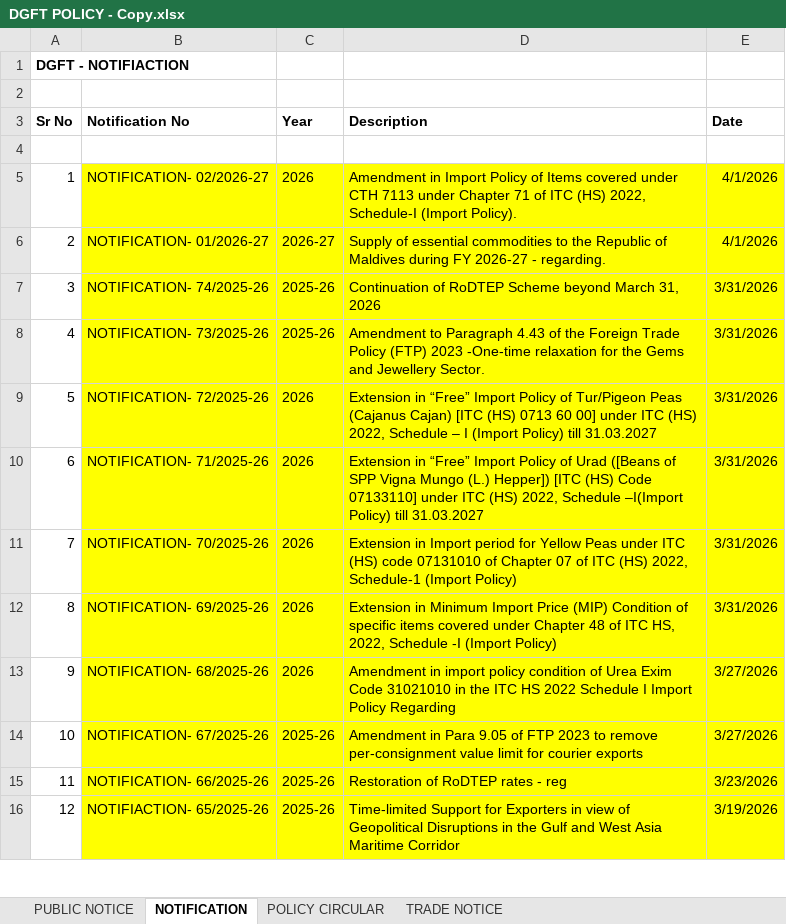
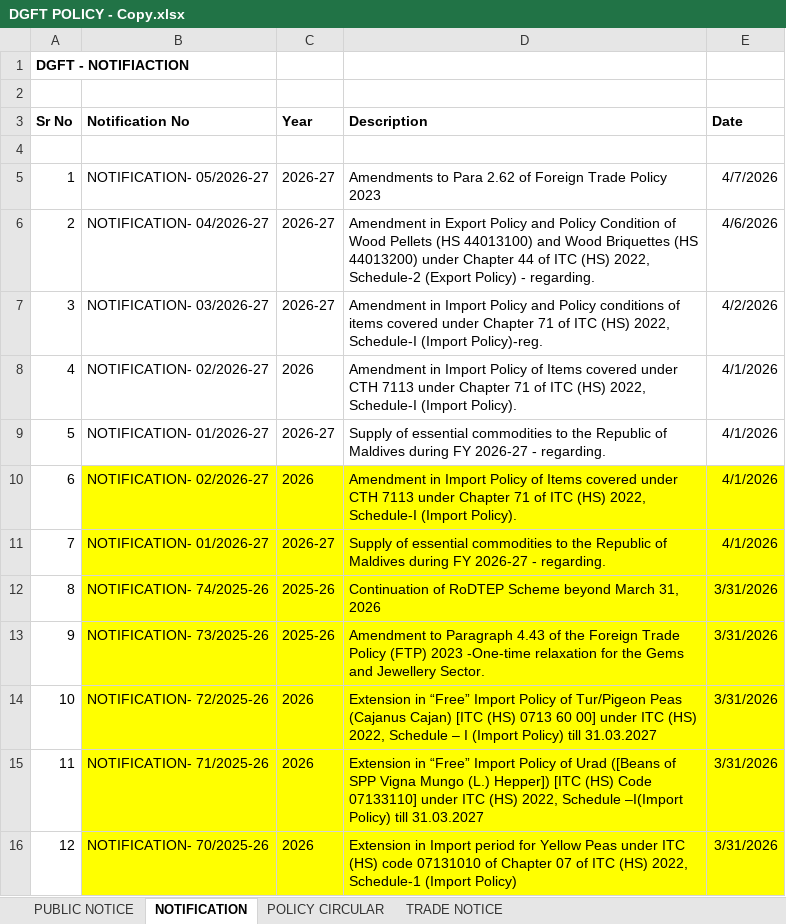
Before and after one commit to omkar404/eximinq-global-connection, an Excel workbook: backend/PDF_DOC/ALL_PDF/DGFT POLICY - Copy.xlsx, sheet NOTIFICATION, drawn as a sheet; only a part is shown; the shorter side is filled out with more unchanged rows; values as stored, in another font and other column widths than the file's, no borders; addresses are those after the commit; the diff names each change by its address in the sheet, - before the commit and + after, or states it on an @@ line.

Commit message:
DGFT

```diff
--- a/backend/PDF_DOC/ALL_PDF/DGFT POLICY - Copy.xlsx (sheet NOTIFICATION)
+++ b/backend/PDF_DOC/ALL_PDF/DGFT POLICY - Copy.xlsx (sheet NOTIFICATION)
+row 5: 1 | NOTIFICATION- 05/2026-27 | 2026-27 | Amendments to Para 2.62 of Foreign Trade Policy 2023 | 4/7/2026
+row 6: 2 | NOTIFICATION- 04/2026-27 | 2026-27 | Amendment in Export Policy and Policy Condition of Wood Pellets (HS 44013100) and Wood Briquettes (HS 44013200) under Chapter 44 of ITC (HS) 2022, Schedule-2 (Export Policy) - regarding. | 4/6/2026
+row 7: 3 | NOTIFICATION- 03/2026-27 | 2026-27 | Amendment in Import Policy and Policy conditions of items covered under Chapter 71 of ITC (HS) 2022, Schedule-I (Import Policy)-reg. | 4/2/2026
+row 8: 4 | NOTIFICATION- 02/2026-27 | 2026 | Amendment in Import Policy of Items covered under CTH 7113 under Chapter 71 of ITC (HS) 2022, Schedule-I (Import Policy). | 4/1/2026
+row 9: 5 | NOTIFICATION- 01/2026-27 | 2026-27 | Supply of essential commodities to the Republic of Maldives during FY 2026-27 - regarding. | 4/1/2026
@@ column A (Sr No) renumbered from row 10 down @@
```
Also changed, not shown: sheet PUBLIC NOTICE, 4 other files.
